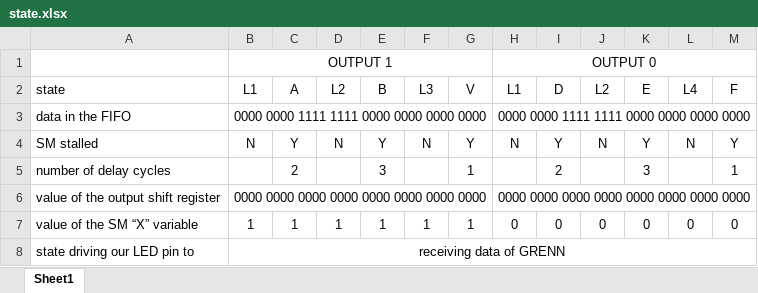
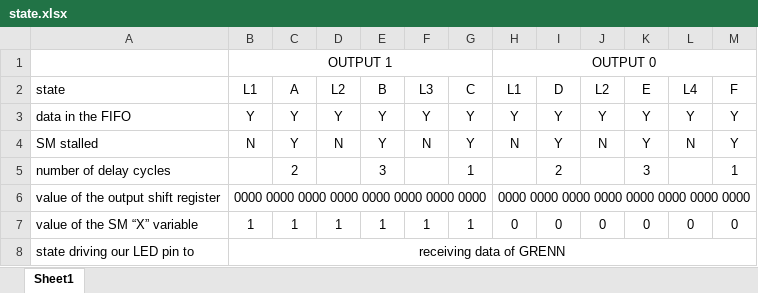
Before and after one commit to ese-detkin-lab/ese5190-2022-lab2-into-the-void-star, an Excel workbook: state.xlsx, sheet Sheet1, drawn as a sheet; values as stored, in another font and other column widths than the file's, no borders; the diff names each change by its address in the sheet, - before the commit and + after, or states it on an @@ line.

```diff
--- a/state.xlsx (sheet Sheet1)
+++ b/state.xlsx (sheet Sheet1)
-G2: V
+G2: C
-B3 (L1): 0000 0000 1111 1111 0000 0000 0000 0000
+B3 (L1): Y
-B3:G3 merged
-C3 (A): (empty)
+C3 (A): Y
-D3 (L2): (empty)
+D3 (L2): Y
-E3 (B): (empty)
+E3 (B): Y
-F3 (L3): (empty)
+F3 (L3): Y
-G3 (C): (empty)
+G3 (C): Y
-H3 (L1): 0000 0000 1111 1111 0000 0000 0000 0000
+H3 (L1): Y
-H3:M3 merged
-I3 (D): (empty)
+I3 (D): Y
-J3 (L2): (empty)
+J3 (L2): Y
-K3 (E): (empty)
+K3 (E): Y
-L3 (L4): (empty)
+L3 (L4): Y
-M3 (F): (empty)
+M3 (F): Y
```
Also changed, not shown: 6 other files.
